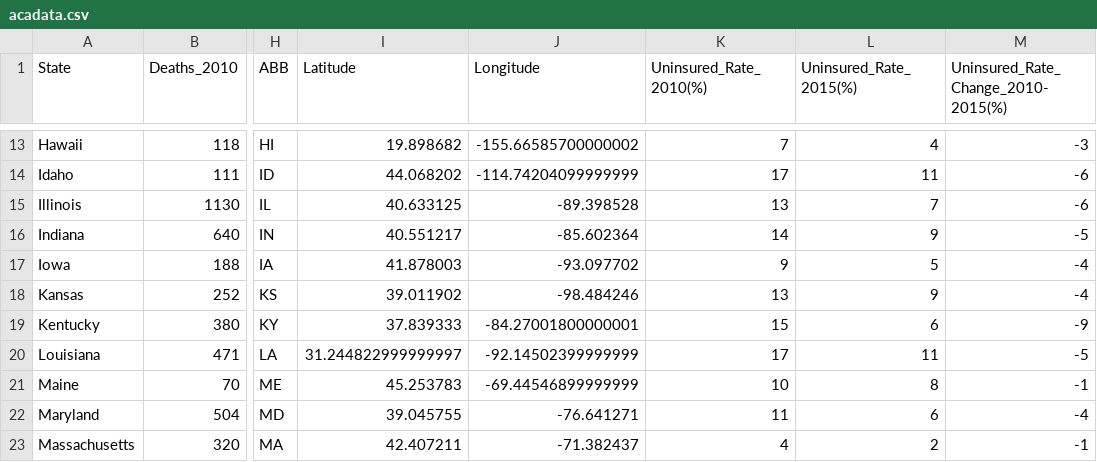
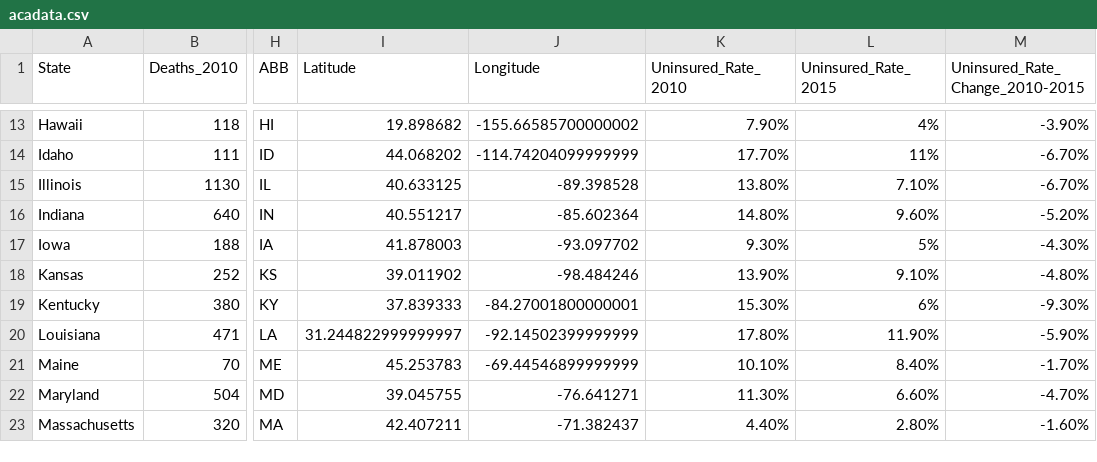
Before and after one commit to Sanjaye22/CU-BootCampProject-Two, a CSV file: Data/acadata.csv, drawn as a sheet; only a part is shown, gaps mark what is left out; the diff covers the shown part only; the diff names each change by its address in the sheet, - before the commit and + after, or states it on an @@ line.

```diff
--- a/Data/acadata.csv
+++ b/Data/acadata.csv
-K1: Uninsured_Rate_2010(%)
+K1: Uninsured_Rate_2010
-L1: Uninsured_Rate_2015(%)
+L1: Uninsured_Rate_2015
-M1: Uninsured_Rate_Change_2010-2015(%)
+M1: Uninsured_Rate_Change_2010-2015
-K13 (Uninsured_Rate_2010): 7
+K13 (Uninsured_Rate_2010): 7.90%
-L13 (Uninsured_Rate_2015): 4
+L13 (Uninsured_Rate_2015): 4%
-M13 (Uninsured_Rate_Change_2010-2015): -3
+M13 (Uninsured_Rate_Change_2010-2015): -3.90%
-K14 (Uninsured_Rate_2010): 17
+K14 (Uninsured_Rate_2010): 17.70%
-L14 (Uninsured_Rate_2015): 11
+L14 (Uninsured_Rate_2015): 11%
-M14:M15 (Uninsured_Rate_Change_2010-2015): -6
+M14:M15 (Uninsured_Rate_Change_2010-2015): -6.70%
-K15 (Uninsured_Rate_2010): 13
+K15 (Uninsured_Rate_2010): 13.80%
-L15 (Uninsured_Rate_2015): 7
+L15 (Uninsured_Rate_2015): 7.10%
-K16 (Uninsured_Rate_2010): 14
+K16 (Uninsured_Rate_2010): 14.80%
-L16 (Uninsured_Rate_2015): 9
+L16 (Uninsured_Rate_2015): 9.60%
-M16 (Uninsured_Rate_Change_2010-2015): -5
+M16 (Uninsured_Rate_Change_2010-2015): -5.20%
-K17 (Uninsured_Rate_2010): 9
+K17 (Uninsured_Rate_2010): 9.30%
-L17 (Uninsured_Rate_2015): 5
+L17 (Uninsured_Rate_2015): 5%
-M17 (Uninsured_Rate_Change_2010-2015): -4
+M17 (Uninsured_Rate_Change_2010-2015): -4.30%
-K18 (Uninsured_Rate_2010): 13
+K18 (Uninsured_Rate_2010): 13.90%
-L18 (Uninsured_Rate_2015): 9
+L18 (Uninsured_Rate_2015): 9.10%
-M18 (Uninsured_Rate_Change_2010-2015): -4
+M18 (Uninsured_Rate_Change_2010-2015): -4.80%
-K19 (Uninsured_Rate_2010): 15
+K19 (Uninsured_Rate_2010): 15.30%
-L19 (Uninsured_Rate_2015): 6
+L19 (Uninsured_Rate_2015): 6%
-M19 (Uninsured_Rate_Change_2010-2015): -9
+M19 (Uninsured_Rate_Change_2010-2015): -9.30%
-K20 (Uninsured_Rate_2010): 17
+K20 (Uninsured_Rate_2010): 17.80%
-L20 (Uninsured_Rate_2015): 11
+L20 (Uninsured_Rate_2015): 11.90%
-M20 (Uninsured_Rate_Change_2010-2015): -5
+M20 (Uninsured_Rate_Change_2010-2015): -5.90%
-K21 (Uninsured_Rate_2010): 10
+K21 (Uninsured_Rate_2010): 10.10%
-L21 (Uninsured_Rate_2015): 8
+L21 (Uninsured_Rate_2015): 8.40%
-M21 (Uninsured_Rate_Change_2010-2015): -1
+M21 (Uninsured_Rate_Change_2010-2015): -1.70%
-K22 (Uninsured_Rate_2010): 11
+K22 (Uninsured_Rate_2010): 11.30%
-L22 (Uninsured_Rate_2015): 6
+L22 (Uninsured_Rate_2015): 6.60%
-M22 (Uninsured_Rate_Change_2010-2015): -4
+M22 (Uninsured_Rate_Change_2010-2015): -4.70%
-K23 (Uninsured_Rate_2010): 4
+K23 (Uninsured_Rate_2010): 4.40%
-L23 (Uninsured_Rate_2015): 2
+L23 (Uninsured_Rate_2015): 2.80%
-M23 (Uninsured_Rate_Change_2010-2015): -1
+M23 (Uninsured_Rate_Change_2010-2015): -1.60%
```
Also changed, not shown: 120 edited cells elsewhere in this file, 6 other files.
